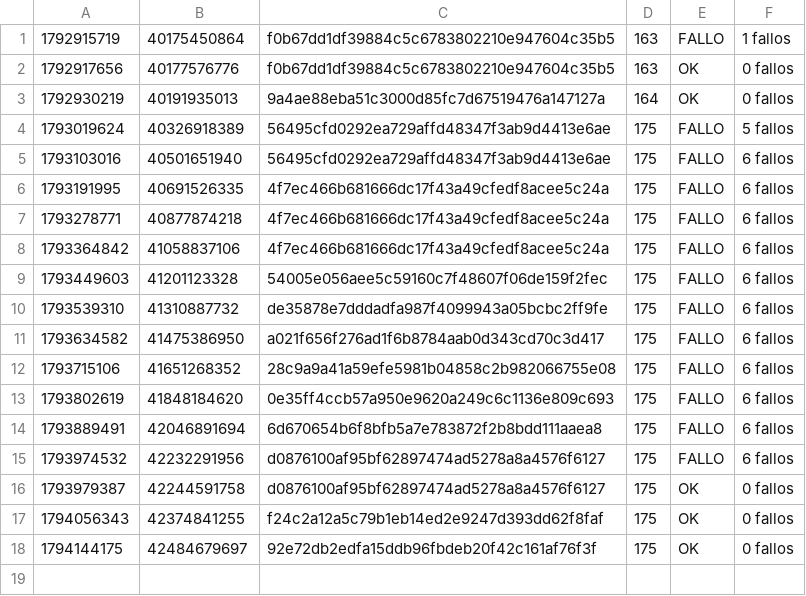
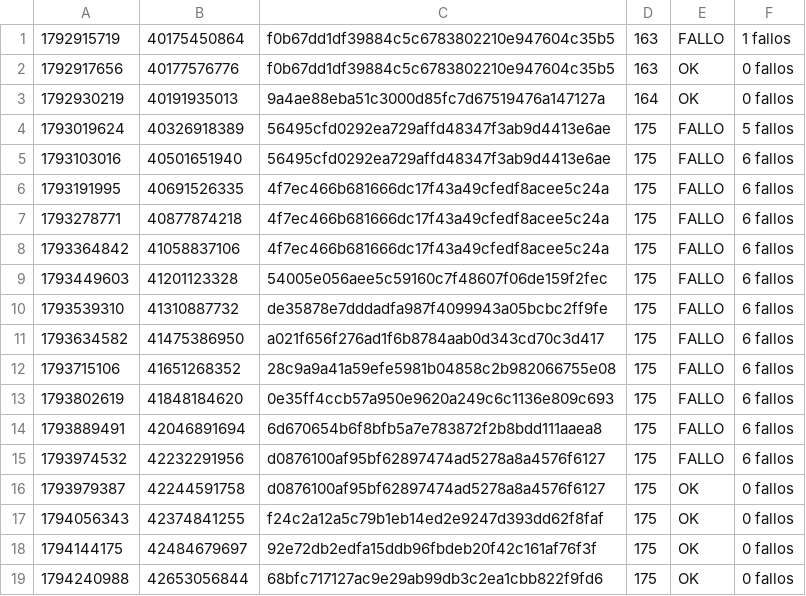
Before and after one commit to alexisoller-cpu/servidor-testigo, a TSV file: estado/registro.tsv, drawn as a sheet; the diff names each change by its address in the sheet, - before the commit and + after, or states it on an @@ line.

```diff
--- a/estado/registro.tsv
+++ b/estado/registro.tsv
+row 19: 1794240988 | 42653056844 | 68bfc717127ac9e29ab99db3c2ea1cbb822f9fd6 | 175 | OK | 0 fallos
```
Also changed, not shown: estado/filas.tsv, 1 other file.
